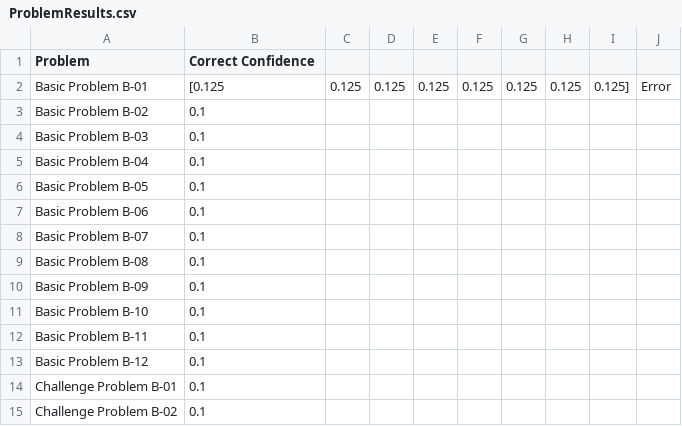
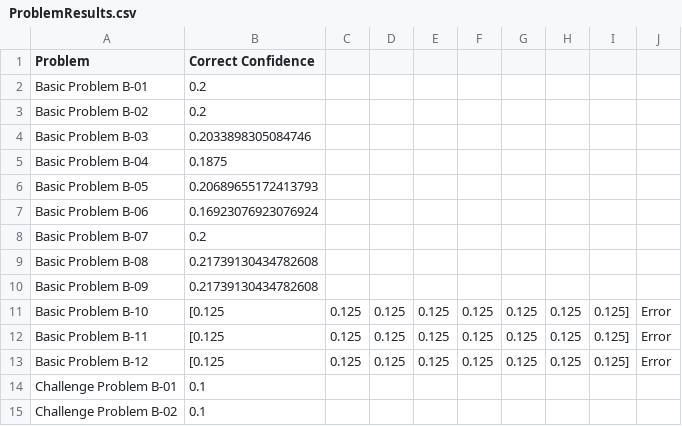
Before and after one commit to logeyG/7637project, a CSV file: ProblemResults.csv, drawn as a sheet; only a part is shown.

```diff
--- a/ProblemResults.csv
+++ b/ProblemResults.csv
@@ -1,14 +1,14 @@
 Problem,Correct Confidence
-Basic Problem B-01,[0.125, 0.125, 0.125, 0.125, 0.125, 0.125, 0.125, 0.125],Error,
-Basic Problem B-02,0.1
-Basic Problem B-03,0.1
-Basic Problem B-04,0.1
-Basic Problem B-05,0.1
-Basic Problem B-06,0.1
-Basic Problem B-07,0.1
-Basic Problem B-08,0.1
-Basic Problem B-09,0.1
-Basic Problem B-10,0.1
-Basic Problem B-11,0.1
-Basic Problem B-12,0.1
+Basic Problem B-01,0.2
+Basic Problem B-02,0.2
+Basic Problem B-03,0.2033898305084746
+Basic Problem B-04,0.1875
+Basic Problem B-05,0.20689655172413793
+Basic Problem B-06,0.16923076923076924
+Basic Problem B-07,0.2
+Basic Problem B-08,0.21739130434782608
+Basic Problem B-09,0.21739130434782608
+Basic Problem B-10,[0.125, 0.125, 0.125, 0.125, 0.125, 0.125, 0.125, 0.125],Error,
+Basic Problem B-11,[0.125, 0.125, 0.125, 0.125, 0.125, 0.125, 0.125, 0.125],Error,
+Basic Problem B-12,[0.125, 0.125, 0.125, 0.125, 0.125, 0.125, 0.125, 0.125],Error,
 Challenge Problem B-01,0.1
```
Also changed, not shown: 2 other files.
